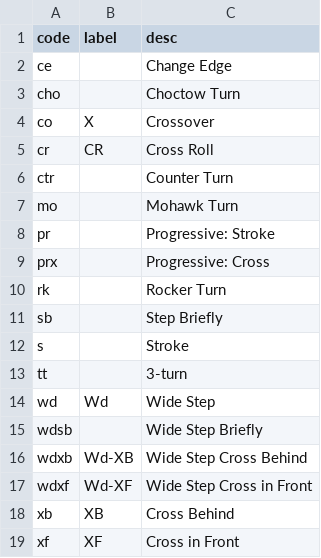
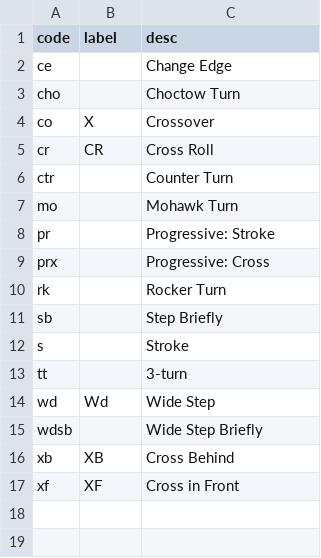
Before and after one commit to span314/tracings, a CSV file: codes/0_transitions.csv, drawn as a sheet.

```diff
--- a/codes/0_transitions.csv
+++ b/codes/0_transitions.csv
@@ -15,4 +15,2 @@ wd,Wd,Wide Step
 wdsb,,Wide Step Briefly
-wdxb,Wd-XB,Wide Step Cross Behind
-wdxf,Wd-XF,Wide Step Cross in Front
 xb,XB,Cross Behind
```
Also changed, not shown: codes/0_steps.csv, patternData/0_dances.csv, 4 other files.
